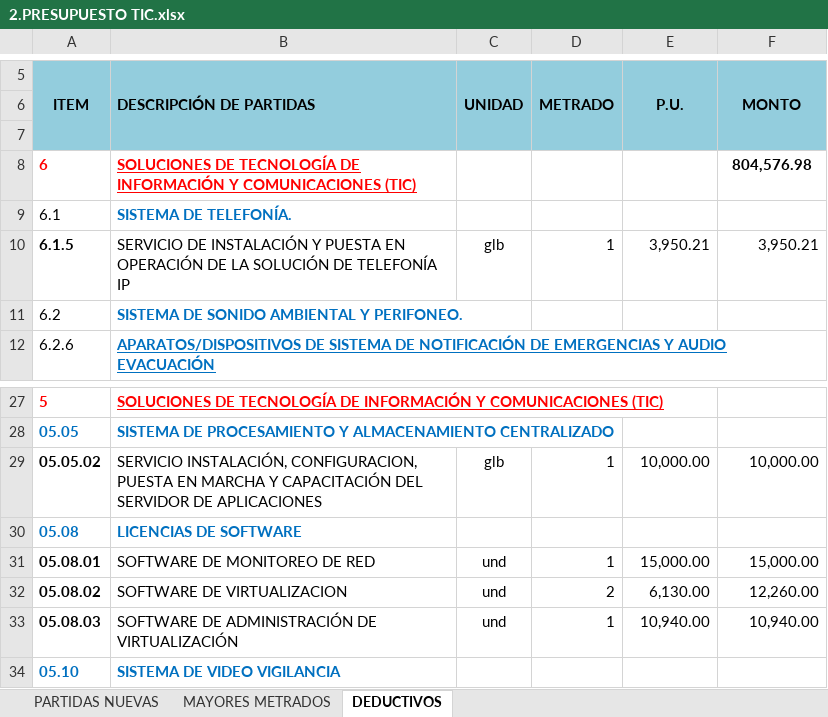
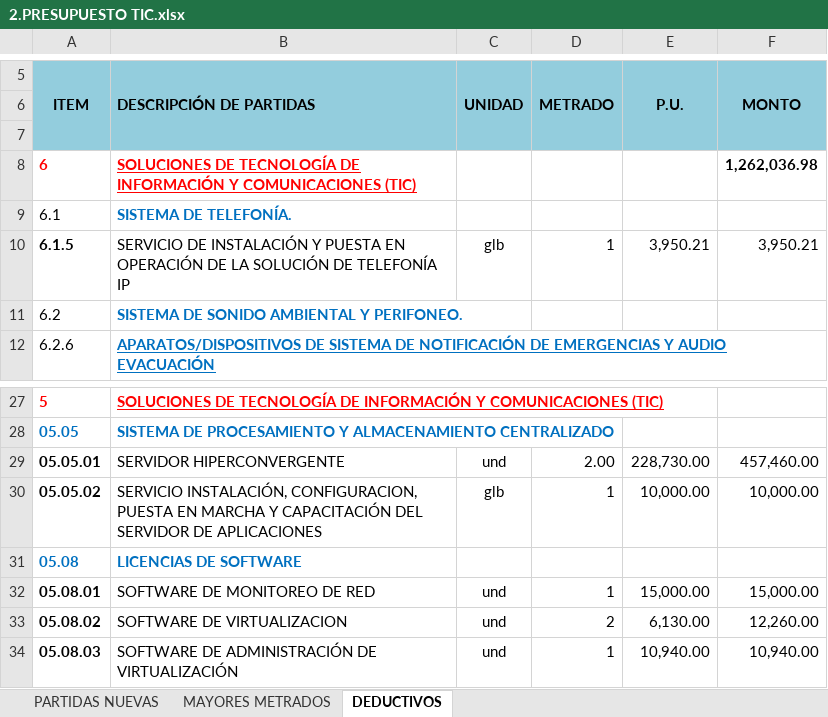
Before and after one commit to mrlivano/TIC-PALACIO, an Excel workbook: AMPLIACION 05 TIC/02. PRESUPUESTO TIC/2.PRESUPUESTO TIC.xlsx, sheet DEDUCTIVOS, drawn as a sheet; only a part is shown, gaps mark what is left out; the shorter side is filled out with more unchanged rows; values as stored, in another font and other column widths than the file's, no borders; charts and pictures and conditional formats not drawn; the diff names each change by its address in the sheet, - before the commit and + after, or states it on an @@ line.

```diff
--- a/AMPLIACION 05 TIC/02. PRESUPUESTO TIC/2.PRESUPUESTO TIC.xlsx (sheet DEDUCTIVOS)
+++ b/AMPLIACION 05 TIC/02. PRESUPUESTO TIC/2.PRESUPUESTO TIC.xlsx (sheet DEDUCTIVOS)
-F8 (MONTO): 804,576.98
+F8 (MONTO): 1,262,036.98
+row 29: 05.05.01 | SERVIDOR HIPERCONVERGENTE | und | 2.00 | 228,730.00 | 457,460.00
```
Also changed, not shown: sheet MAYORES METRADOS, sheet PARTIDAS NUEVAS, AMPLIACION 05 TIC/03. METRADOS TIC/03. PLANILLA DE METRADOS.xlsx.
